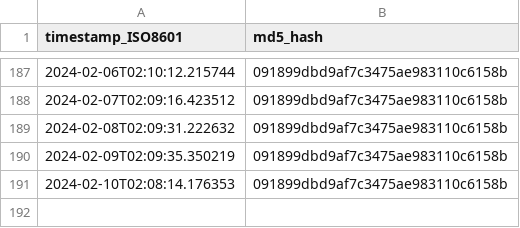
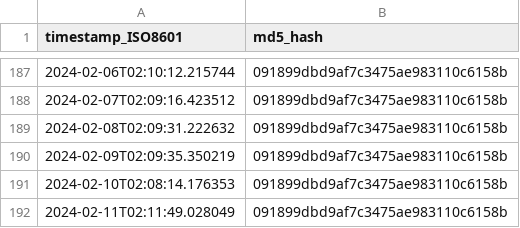
Before and after one commit to thoppe/Federal-AI-inventory-analysis-2023, a CSV file: data/ai_gov_md5hash.csv, drawn as a sheet; only a part is shown, gaps mark what is left out; the diff names each change by its address in the sheet, - before the commit and + after, or states it on an @@ line.

```diff
--- a/data/ai_gov_md5hash.csv
+++ b/data/ai_gov_md5hash.csv
+row 192: 2024-02-11T02:11:49.028049 | 091899dbd9af7c3475ae983110c6158b
```
